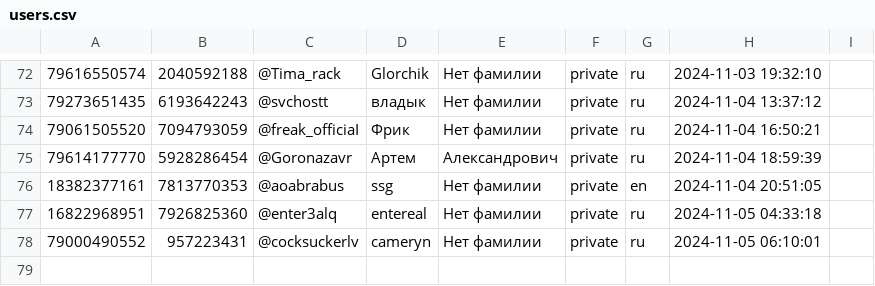
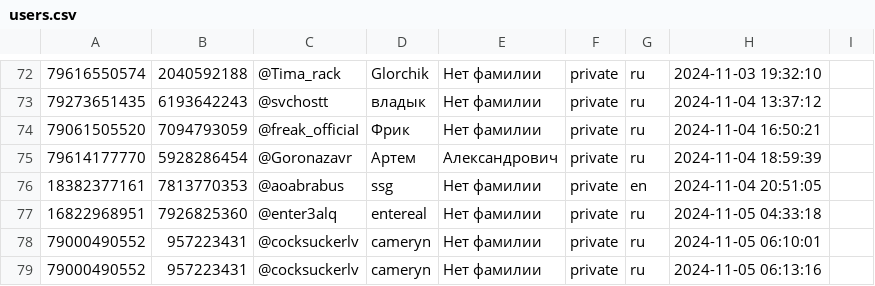
Before and after one commit to TheFoZzY/usersFRONEST, a CSV file: users.csv, drawn as a sheet; only a part is shown, gaps mark what is left out; the diff names each change by its address in the sheet, - before the commit and + after, or states it on an @@ line.

Commit message:
Обновлен файл users.csv

```diff
--- a/users.csv
+++ b/users.csv
+row 79: 79000490552 | 957223431 | @cocksuckerlv | cameryn | Нет фамилии | private | ru | 2024-11-05 06:13:16
```
